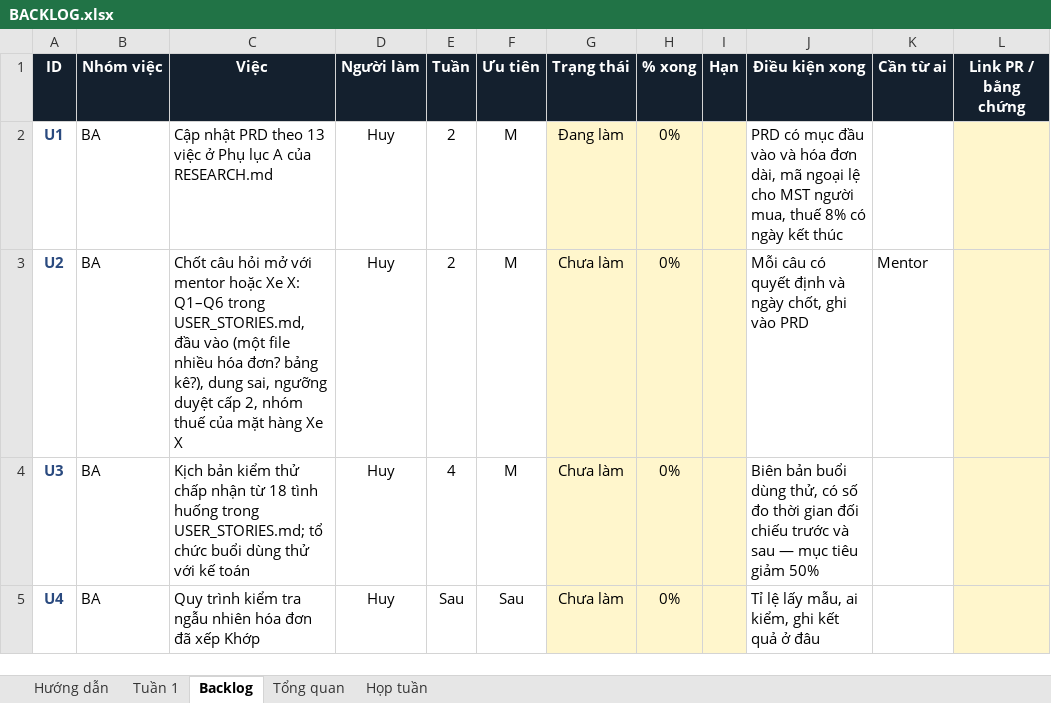
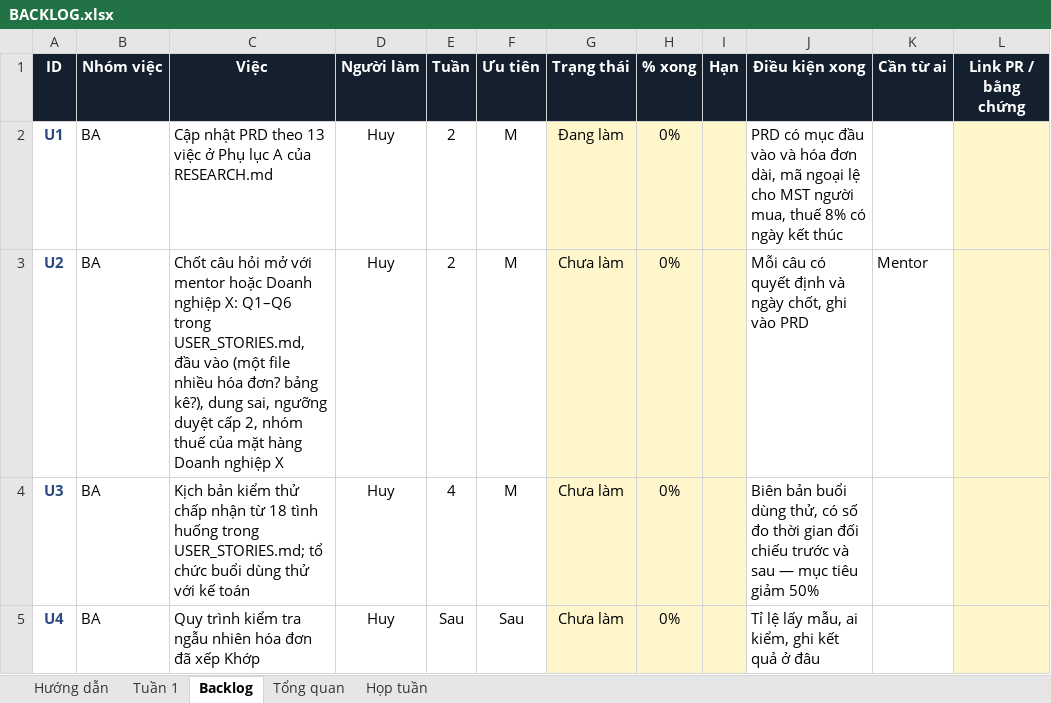
Before and after one commit to kamitoznguyen-collab/Fantastic4-BuildPhase, an Excel workbook: docs/BACKLOG.xlsx, sheet Backlog, drawn as a sheet; only a part is shown; values as stored, in another font and other column widths than the file's, no borders; conditional formats not drawn; the diff names each change by its address in the sheet, - before the commit and + after, or states it on an @@ line.

```diff
--- a/docs/BACKLOG.xlsx (sheet Backlog)
+++ b/docs/BACKLOG.xlsx (sheet Backlog)
-C3 (Việc): …mentor hoặc Xe X: Q1–Q6 trong USER_STORIES.md, đầu vào (một file nhiều hóa đơn? bảng kê?), dung sai, ngưỡng duyệt cấp 2, nhóm thuế của mặt hàng Xe X
+C3 (Việc): …mentor hoặc Doanh nghiệp X: Q1–Q6 trong USER_STORIES.md, đầu vào (một file nhiều hóa đơn? bảng kê?), dung sai, ngưỡng duyệt cấp 2, nhóm thuế của mặt hàng Doanh nghiệp X
```
Also changed, not shown: sheet Tuần 1, 9 other files.
